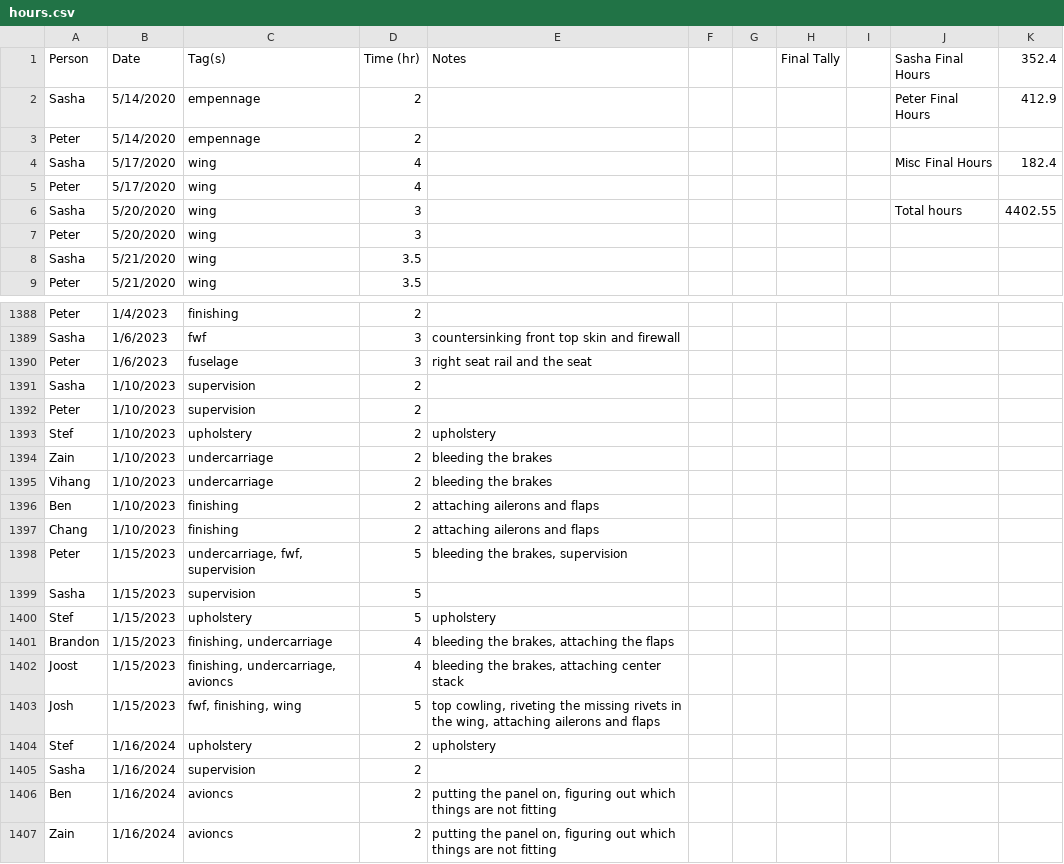
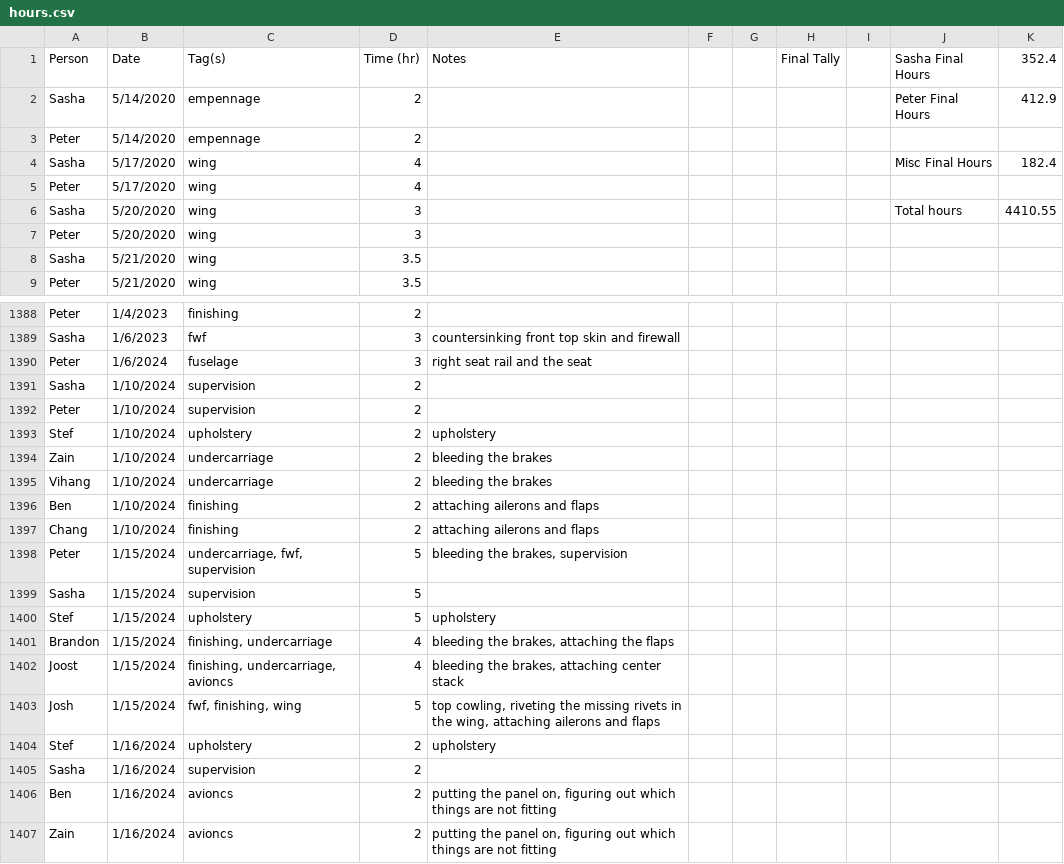
Before and after one commit to pzhokhov/pzhokhov.github.io, a CSV file: data/hours.csv, drawn as a sheet; only a part is shown, gaps mark what is left out; the diff covers the shown part only.

```diff
--- a/data/hours.csv
+++ b/data/hours.csv
@@ -5,3 +5,3 @@ Sasha,5/17/2020,wing,4,,,,,,Misc Final Hours,182.4
 Peter,5/17/2020,wing,4,,,,,,,
-Sasha,5/20/2020,wing,3,,,,,,Total hours,4402.55
+Sasha,5/20/2020,wing,3,,,,,,Total hours,4410.55
 Peter,5/20/2020,wing,3,,,,,,,
@@ -1390,16 +1390,16 @@ Peter,1/4/2023,finishing ,2,,,,,,,
 Sasha,1/6/2023,fwf,3,countersinking front top skin and firewall,,,,,,
-Peter,1/6/2023,fuselage,3,right seat rail and the seat ,,,,,,
-Sasha,1/10/2023,supervision,2,,,,,,,
-Peter,1/10/2023,supervision ,2,,,,,,,
-Stef,1/10/2023,upholstery,2,upholstery,,,,,,
-Zain,1/10/2023,undercarriage,2,bleeding the brakes,,,,,,
-Vihang,1/10/2023,undercarriage,2,bleeding the brakes,,,,,,
-Ben,1/10/2023,finishing,2,attaching ailerons and flaps,,,,,,
-Chang,1/10/2023,finishing,2,attaching ailerons and flaps,,,,,,
-Peter,1/15/2023,"undercarriage, fwf, supervision ",5,"bleeding the brakes, supervision ",,,,,,
-Sasha,1/15/2023,supervision,5,,,,,,,
-Stef,1/15/2023,upholstery,5,upholstery ,,,,,,
-Brandon,1/15/2023,"finishing, undercarriage",4,"bleeding the brakes, attaching the flaps",,,,,,
-Joost,1/15/2023,"finishing, undercarriage, avioncs ",4,"bleeding the brakes, attaching center stack",,,,,,
-Josh,1/15/2023,"fwf, finishing, wing",5,"top cowling, riveting the missing rivets in the wing, attaching ailerons and flaps",,,,,,
+Peter,1/6/2024,fuselage,3,right seat rail and the seat ,,,,,,
+Sasha,1/10/2024,supervision,2,,,,,,,
+Peter,1/10/2024,supervision ,2,,,,,,,
+Stef,1/10/2024,upholstery,2,upholstery,,,,,,
+Zain,1/10/2024,undercarriage,2,bleeding the brakes,,,,,,
+Vihang,1/10/2024,undercarriage,2,bleeding the brakes,,,,,,
+Ben,1/10/2024,finishing,2,attaching ailerons and flaps,,,,,,
+Chang,1/10/2024,finishing,2,attaching ailerons and flaps,,,,,,
+Peter,1/15/2024,"undercarriage, fwf, supervision ",5,"bleeding the brakes, supervision ",,,,,,
+Sasha,1/15/2024,supervision,5,,,,,,,
+Stef,1/15/2024,upholstery,5,upholstery ,,,,,,
+Brandon,1/15/2024,"finishing, undercarriage",4,"bleeding the brakes, attaching the flaps",,,,,,
+Joost,1/15/2024,"finishing, undercarriage, avioncs ",4,"bleeding the brakes, attaching center stack",,,,,,
+Josh,1/15/2024,"fwf, finishing, wing",5,"top cowling, riveting the missing rivets in the wing, attaching ailerons and flaps",,,,,,
 Stef,1/16/2024,upholstery,2,upholstery,,,,,,
```
Also changed, not shown: 2 added rows and 22 edited cells elsewhere in this file, 1 other file.
